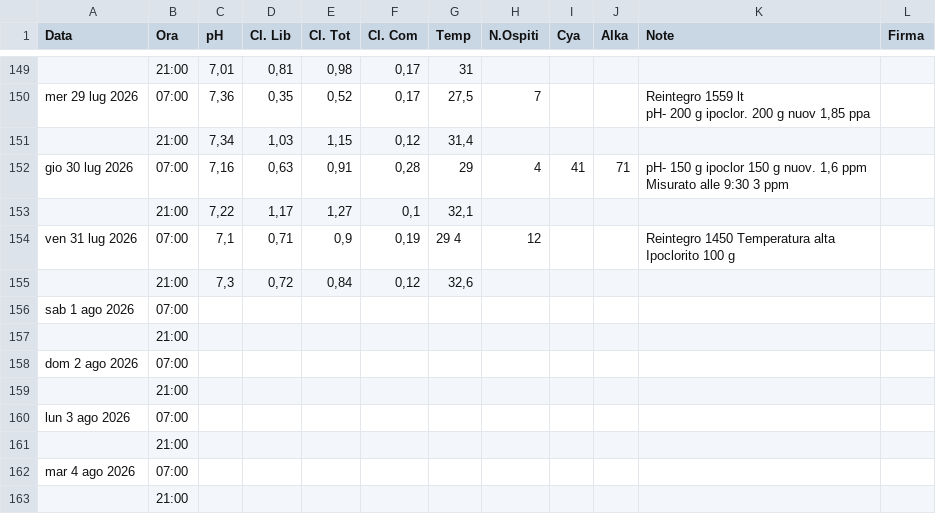
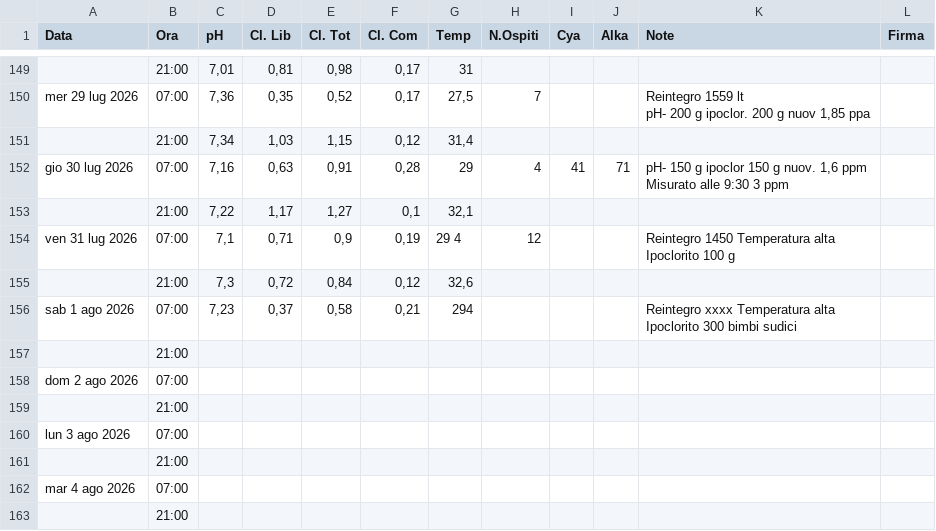
Before and after one commit to paolodelbalio/registrileanfore, a CSV file: REGISTRO CHIMICO 2026.csv, drawn as a sheet; only a part is shown, gaps mark what is left out; removed rows and columns are numbered as before the commit, all else as after; ↵ is a line break in a cell; the diff names each change by its address in the sheet, - before the commit and + after, or states it on an @@ line.

Commit message:
Aggiornamento automatico: REGISTRO CHIMICO 2026.csv

```diff
--- a/REGISTRO CHIMICO 2026.csv
+++ b/REGISTRO CHIMICO 2026.csv
-row 156: sab 1 ago 2026 | 07:00
+row 156: sab 1 ago 2026 | 07:00 | 7,23 | 0,37 | 0,58 | 0,21 | 294 |  |  |  | Reintegro xxxx Temperatura alta ↵ Ipoclorito 300 bimbi sudici
```
